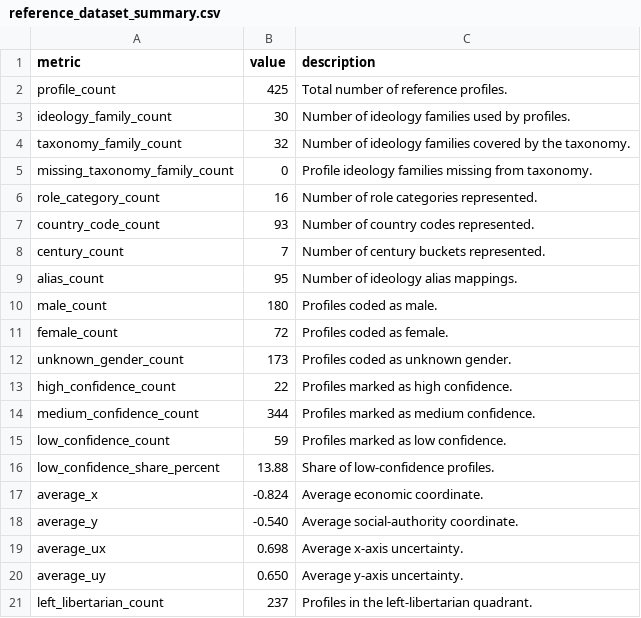
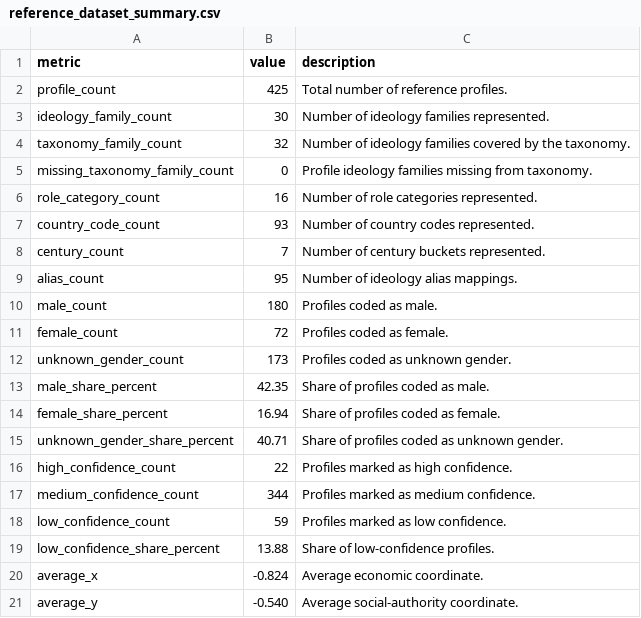
Before and after one commit to kenzi0228/political-spectrum-analyzer, a CSV file: data/reference/reference_dataset_summary.csv, drawn as a sheet; only a part is shown; the shorter side is filled out with more unchanged rows.

Commit message:
docs: add gender-aware reference dataset quality report

```diff
--- a/data/reference/reference_dataset_summary.csv
+++ b/data/reference/reference_dataset_summary.csv
@@ -2,3 +2,3 @@ metric,value,description
 profile_count,425,Total number of reference profiles.
-ideology_family_count,30,Number of ideology families used by profiles.
+ideology_family_count,30,Number of ideology families represented.
 taxonomy_family_count,32,Number of ideology families covered by the taxonomy.
@@ -12,2 +12,5 @@ female_count,72,Profiles coded as female.
 unknown_gender_count,173,Profiles coded as unknown gender.
+male_share_percent,42.35,Share of profiles coded as male.
+female_share_percent,16.94,Share of profiles coded as female.
+unknown_gender_share_percent,40.71,Share of profiles coded as unknown gender.
 high_confidence_count,22,Profiles marked as high confidence.
```
Also changed, not shown: 5 other files.
